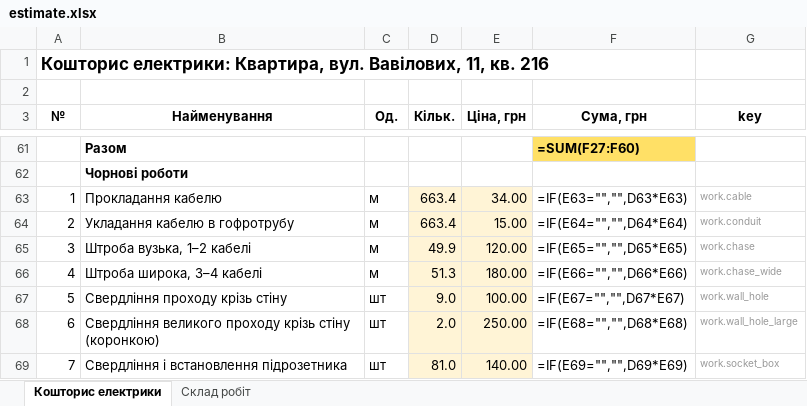
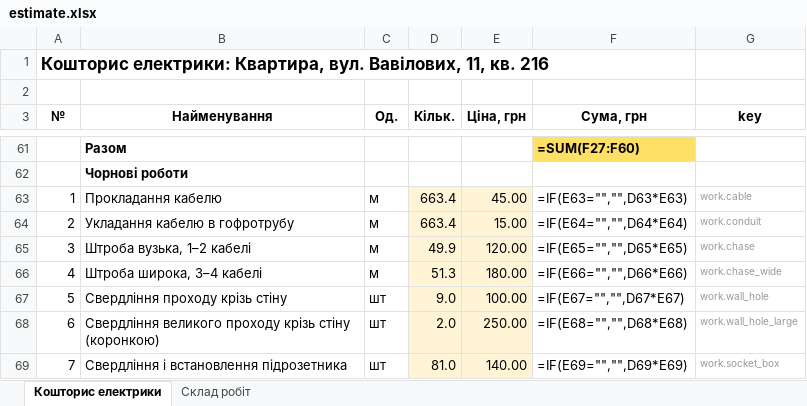
Before and after one commit to Coder801/floorplan-engine, an Excel workbook: projects/vavilovykh-11-216/out/estimate.xlsx, sheet Кошторис електрики, drawn as a sheet; only a part is shown, gaps mark what is left out; values as stored, in another font and other column widths than the file's, no borders; formulas without a stored value are shown as written; the diff names each change by its address in the sheet, - before the commit and + after, or states it on an @@ line.

Commit message:
chore(projects): raise cable labour price and rebuild estimate
- prices: work.cable 34 → 45 UAH per metre in the studio price list
- out/: estimate (md, csv, xlsx) rebuilt with the new price for one project

```diff
--- a/projects/vavilovykh-11-216/out/estimate.xlsx (sheet Кошторис електрики)
+++ b/projects/vavilovykh-11-216/out/estimate.xlsx (sheet Кошторис електрики)
-E63 (Ціна, грн): 34.00
+E63 (Ціна, грн): 45.00
```
Also changed, not shown: 4 other files.
